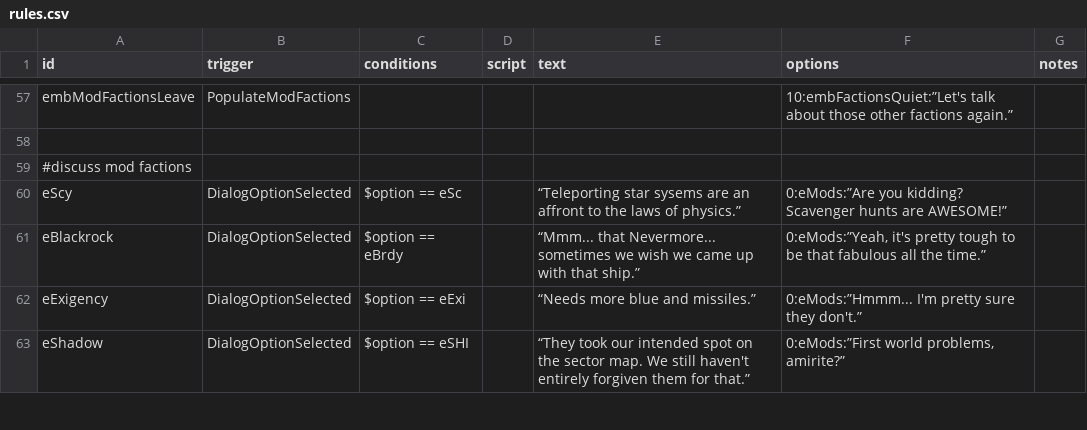
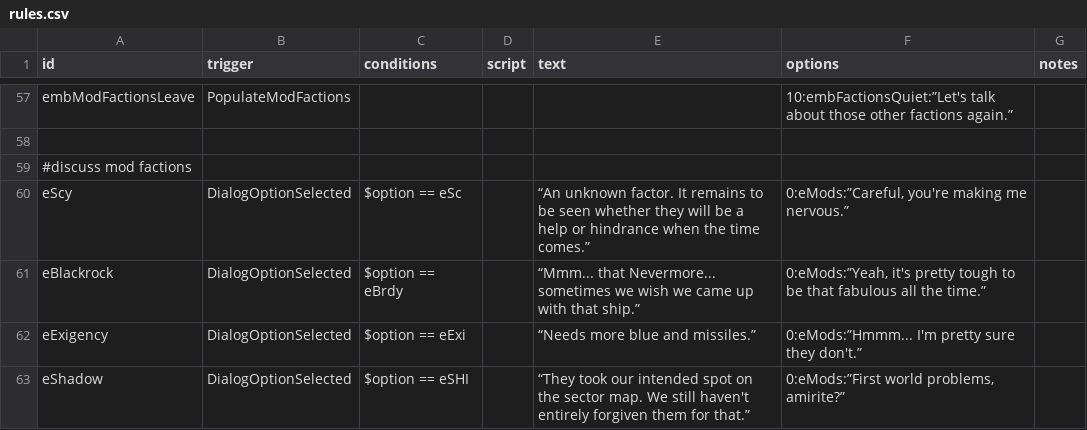
Before and after one commit to jstaf/mayorate, a CSV file: data/campaign/rules.csv, drawn as a sheet; only a part is shown, gaps mark what is left out; the diff covers the shown part only.

Commit message:
polish, description/rules rewrites

```diff
--- a/data/campaign/rules.csv
+++ b/data/campaign/rules.csv
@@ -91,3 +91,3 @@ embModFactionsLeave,PopulateModFactions,,,,10:embFactionsQuiet:”Let's talk abo
 #discuss mod factions,,,,,,
-eScy,DialogOptionSelected,$option == eSc,,“Teleporting star sysems are an affront to the laws of physics.”,0:eMods:”Are you kidding? Scavenger hunts are AWESOME!”,
+eScy,DialogOptionSelected,$option == eSc,,“An unknown factor. It remains to be seen whether they will be a help or hindrance when the time comes.”,"0:eMods:”Careful, you're making me nervous.”",
 eBlackrock,DialogOptionSelected,$option == eBrdy,,“Mmm... that Nevermore... sometimes we wish we came up with that ship.”,"0:eMods:”Yeah, it's pretty tough to be that fabulous all the time.”",
```
Also changed, not shown: 7 edited cells elsewhere in this file, data/strings/descriptions.csv, data/weapons/weapon_data.csv, 4 other files.
